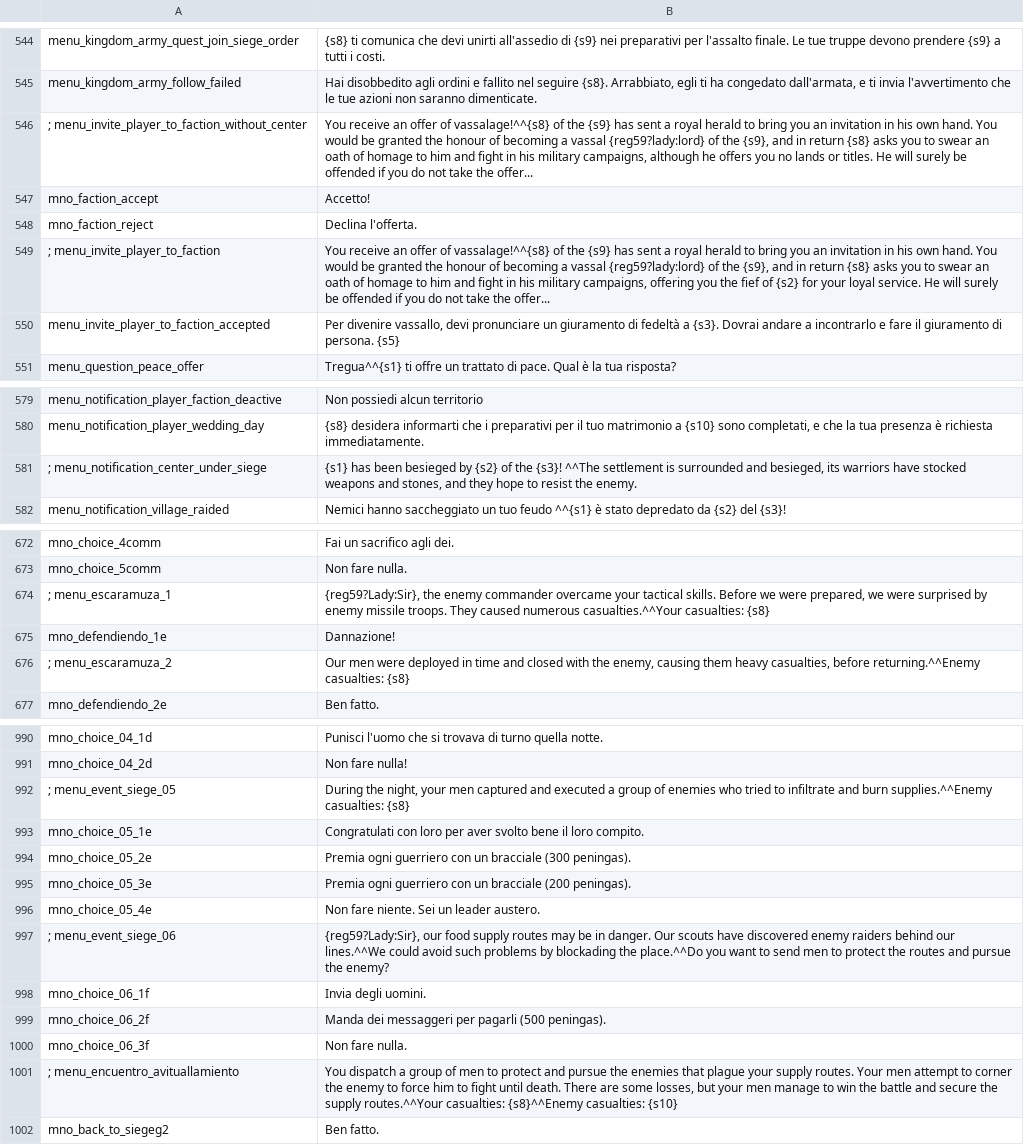
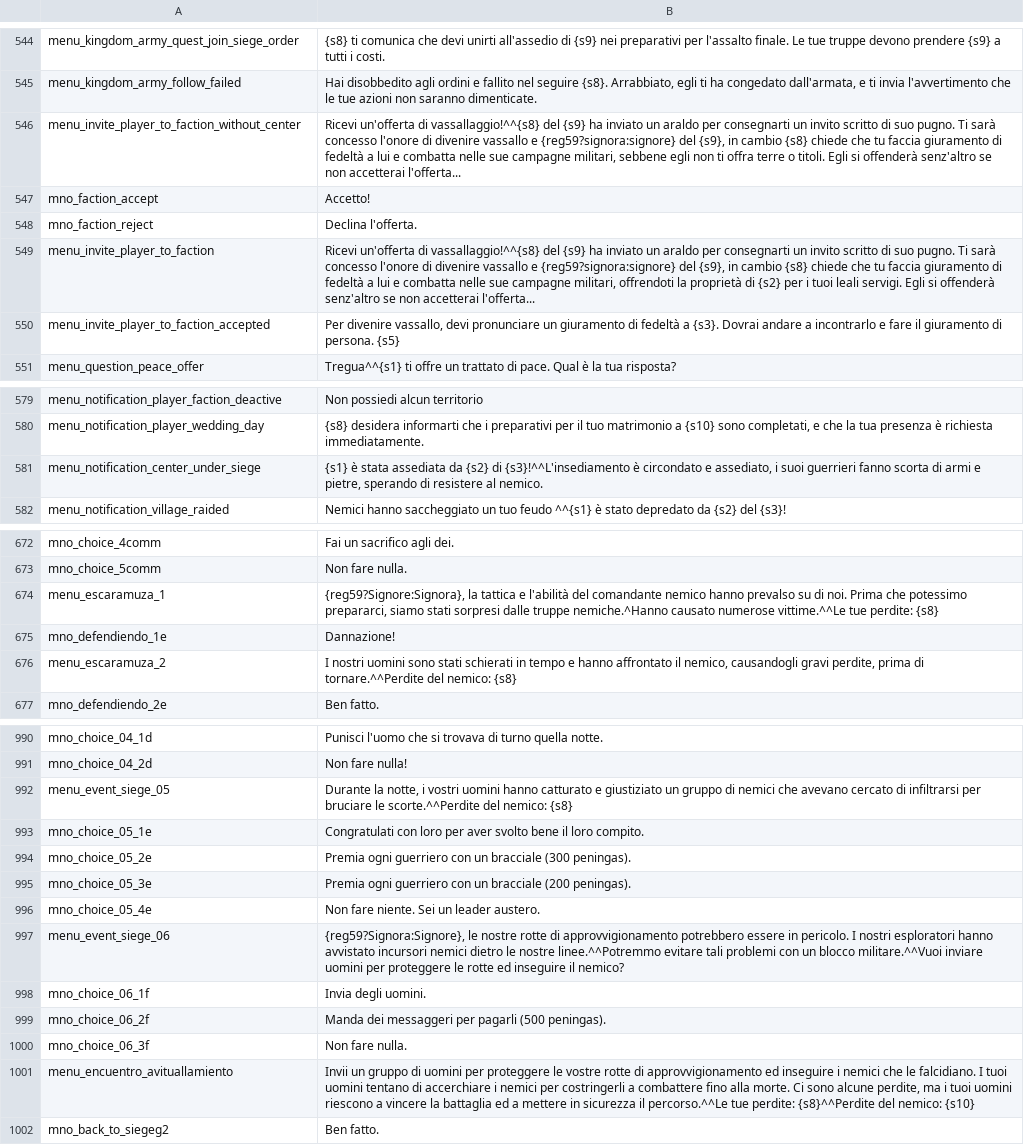
Before and after one commit to FabianoIlCapo/warband-vc-l10n, a CSV file: it/game_menus.csv, drawn as a sheet; only a part is shown, gaps mark what is left out; removed rows and columns are numbered as before the commit, all else as after; the diff covers the shown part only; the diff names each change by its address in the sheet, - before the commit and + after, or states it on an @@ line.

```diff
--- a/it/game_menus.csv
+++ b/it/game_menus.csv
-A546: ; menu_invite_player_to_faction_without_center
+A546: menu_invite_player_to_faction_without_center
-B546: You receive an offer of vassalage!^^{s8} of the {s9} has sent a royal herald to bring you an invitation in his own hand. You would be granted the honour of becoming a vassal {reg59?lady:lord} of the {s9}, and in return {s8} asks you to swear an oath of homage to him and fight in his military campaigns, although he offers you no lands or titles. He will surely be offended if you do not take the offer...
+B546: Ricevi un'offerta di vassallaggio!^^{s8} del {s9} ha inviato un araldo per consegnarti un invito scritto di suo pugno. Ti sarà concesso l'onore di divenire vassallo e {reg59?signora:signore} del {s9}, in cambio {s8} chiede che tu faccia giuramento di fedeltà a lui e combatta nelle sue campagne militari, sebbene egli non ti offra terre o titoli. Egli si offenderà senz'altro se non accetterai l'offerta...
-A549: ; menu_invite_player_to_faction
+A549: menu_invite_player_to_faction
-B549: You receive an offer of vassalage!^^{s8} of the {s9} has sent a royal herald to bring you an invitation in his own hand. You would be granted the honour of becoming a vassal {reg59?lady:lord} of the {s9}, and in return {s8} asks you to swear an oath of homage to him and fight in his military campaigns, offering you the fief of {s2} for your loyal service. He will surely be offended if you do not take the offer...
+B549: Ricevi un'offerta di vassallaggio!^^{s8} del {s9} ha inviato un araldo per consegnarti un invito scritto di suo pugno. Ti sarà concesso l'onore di divenire vassallo e {reg59?signora:signore} del {s9}, in cambio {s8} chiede che tu faccia giuramento di fedeltà a lui e combatta nelle sue campagne militari, offrendoti la proprietà di {s2} per i tuoi leali servigi. Egli si offenderà senz'altro se non accetterai l'offerta...
-row 581: ; menu_notification_center_under_siege | {s1} has been besieged by {s2} of the {s3}! ^^The settlement is surrounded and besieged, its warriors have stocked weapons and stones, and they hope to resist the enemy.
+row 581: menu_notification_center_under_siege | {s1} è stata assediata da {s2} di {s3}!^^L'insediamento è circondato e assediato, i suoi guerrieri fanno scorta di armi e pietre, sperando di resistere al nemico.
-row 674: ; menu_escaramuza_1 | {reg59?Lady:Sir}, the enemy commander overcame your tactical skills. Before we were prepared, we were surprised by enemy missile troops. They caused numerous casualties.^^Your casualties: {s8}
+row 674: menu_escaramuza_1 | {reg59?Signore:Signora}, la tattica e l'abilità del comandante nemico hanno prevalso su di noi. Prima che potessimo prepararci, siamo stati sorpresi dalle truppe nemiche.^Hanno causato numerose vittime.^^Le tue perdite: {s8}
-row 676: ; menu_escaramuza_2 | Our men were deployed in time and closed with the enemy, causing them heavy casualties, before returning.^^Enemy casualties: {s8}
+row 676: menu_escaramuza_2 | I nostri uomini sono stati schierati in tempo e hanno affrontato il nemico, causandogli gravi perdite, prima di tornare.^^Perdite del nemico: {s8}
-A992: ; menu_event_siege_05
+A992: menu_event_siege_05
-B992: During the night, your men captured and executed a group of enemies who tried to infiltrate and burn supplies.^^Enemy casualties: {s8}
+B992: Durante la notte, i vostri uomini hanno catturato e giustiziato un gruppo di nemici che avevano cercato di infiltrarsi per bruciare le scorte.^^Perdite del nemico: {s8}
-row 997: ; menu_event_siege_06 | {reg59?Lady:Sir}, our food supply routes may be in danger. Our scouts have discovered enemy raiders behind our lines.^^We could avoid such problems by blockading the place.^^Do you want to send men to protect the routes and pursue the enemy?
+row 997: menu_event_siege_06 | {reg59?Signora:Signore}, le nostre rotte di approvvigionamento potrebbero essere in pericolo. I nostri esploratori hanno avvistato incursori nemici dietro le nostre linee.^^Potremmo evitare tali problemi con un blocco militare.^^Vuoi inviare uomini per proteggere le rotte ed inseguire il nemico?
-A1001: ; menu_encuentro_avituallamiento
+A1001: menu_encuentro_avituallamiento
-B1001: You dispatch a group of men to protect and pursue the enemies that plague your supply routes. Your men attempt to corner the enemy to force him to fight until death. There are some losses, but your men manage to win the battle and secure the supply routes.^^Your casualties: {s8}^^Enemy casualties: {s10}
+B1001: Invii un gruppo di uomini per proteggere le vostre rotte di approvvigionamento ed inseguire i nemici che le falcidiano. I tuoi uomini tentano di accerchiare i nemici per costringerli a combattere fino alla morte. Ci sono alcune perdite, ma i tuoi uomini riescono a vincere la battaglia ed a mettere in sicurezza il percorso.^^Le tue perdite: {s8}^^Perdite del nemico: {s10}
```
Also changed, not shown: 1 added row, 1 removed row and 8 edited cells elsewhere in this file, it/game_strings.csv, it/info_pages.csv, 4 other files.
